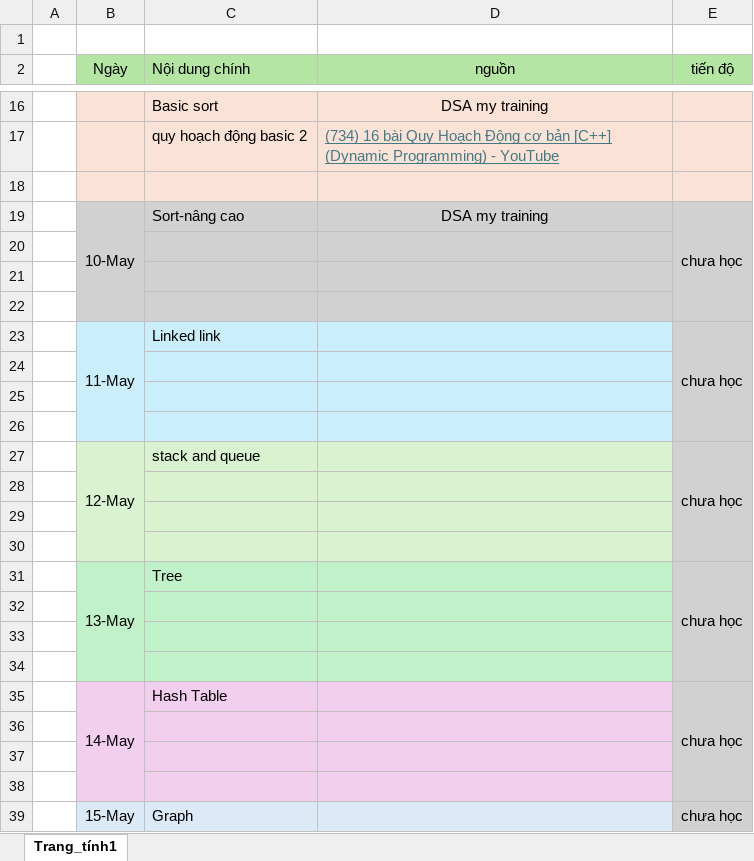
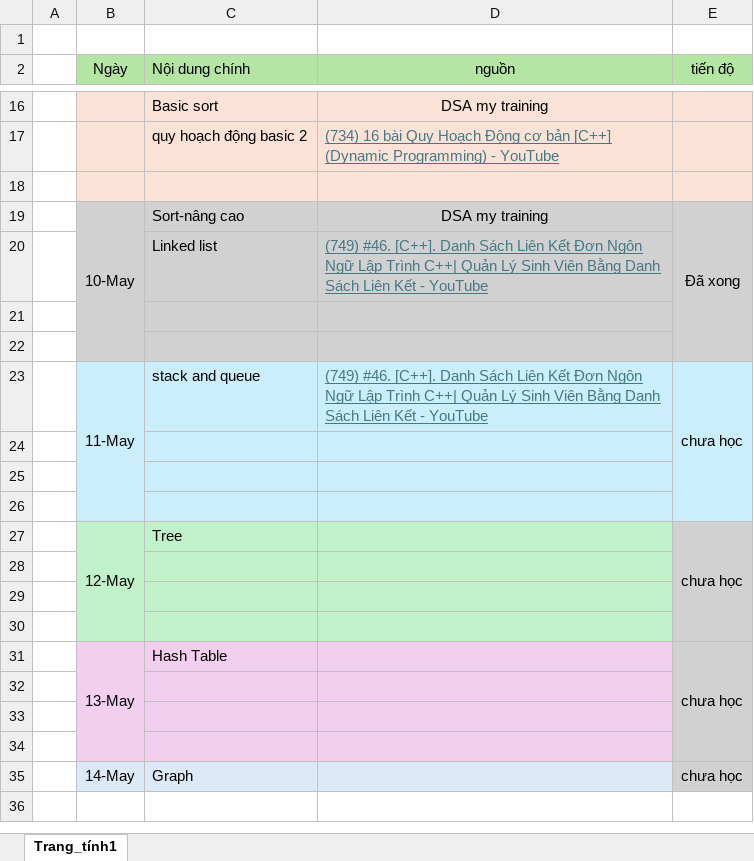
Before and after one commit to DiTan1606/MyDSA, an Excel workbook: MyDSA.xlsx, sheet Trang_tính1, drawn as a sheet; only a part is shown, gaps mark what is left out; values as stored, in another font and other column widths than the file's, no borders; removed rows and columns are numbered as before the commit, all else as after; the diff names each change by its address in the sheet, - before the commit and + after, or states it on an @@ line.

```diff
--- a/MyDSA.xlsx (sheet Trang_tính1)
+++ b/MyDSA.xlsx (sheet Trang_tính1)
-B19:B22 merged
+B19:B22 merged
-E19 (tiến độ): chưa học
+E19 (tiến độ): Đã xong
-E19:E22 merged
+E19:E22 merged
+row 20:  |  | Linked list | (749) #46. [C++]. Danh Sách Liên Kết Đơn Ngôn Ngữ Lập Trình C++| Quản Lý Sinh Viên Bằng Danh Sách Liên Kết - YouTube
+row 21: (empty)
+row 22: (empty)
+row 23:  | 11-May | stack and queue | (749) #46. [C++]. Danh Sách Liên Kết Đơn Ngôn Ngữ Lập Trình C++| Quản Lý Sinh Viên Bằng Danh Sách Liên Kết - YouTube | chưa học
-B24:E26 fill: #D1D1D1
+B24:E26 fill: #CAEEFB
-row 23:  | 11-May | Linked link |  | chưa học
+row 27:  | 12-May | Tree |  | chưa học
-B28:D30 fill: #CAEEFB
+B28:D30 fill: #C1F1C8
-B31 (Ngày): 12-May
+B31 (Ngày): 13-May
-B31:D34 fill: #D9F2D0
+B31:D34 fill: #F2CFEE
-C31 (Nội dung chính): stack and queue
+C31 (Nội dung chính): Hash Table
-row 31:  | 13-May | Tree |  | chưa học
-row 32: (empty)
-row 33: (empty)
-row 34: (empty)
-row 35:  | 14-May | Hash Table |  | chưa học
-row 36: (empty)
-row 37: (empty)
-row 38: (empty)
-B35 (Ngày): 15-May
+B35 (Ngày): 14-May
```
Also changed, not shown: 21 other files.
